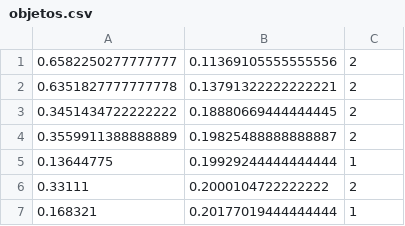
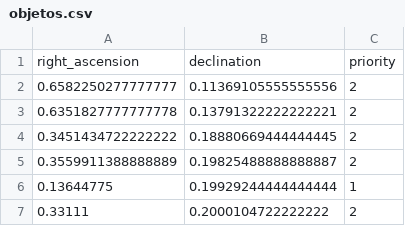
Before and after one commit to alephshahor/EMIR-v1, a CSV file: objetos.csv, drawn as a sheet; only a part is shown; the shorter side is filled out with more unchanged rows; the diff names each change by its address in the sheet, - before the commit and + after, or states it on an @@ line.

```diff
--- a/objetos.csv
+++ b/objetos.csv
+row 1: right_ascension | declination | priority
```
Also changed, not shown: 6 other files.
